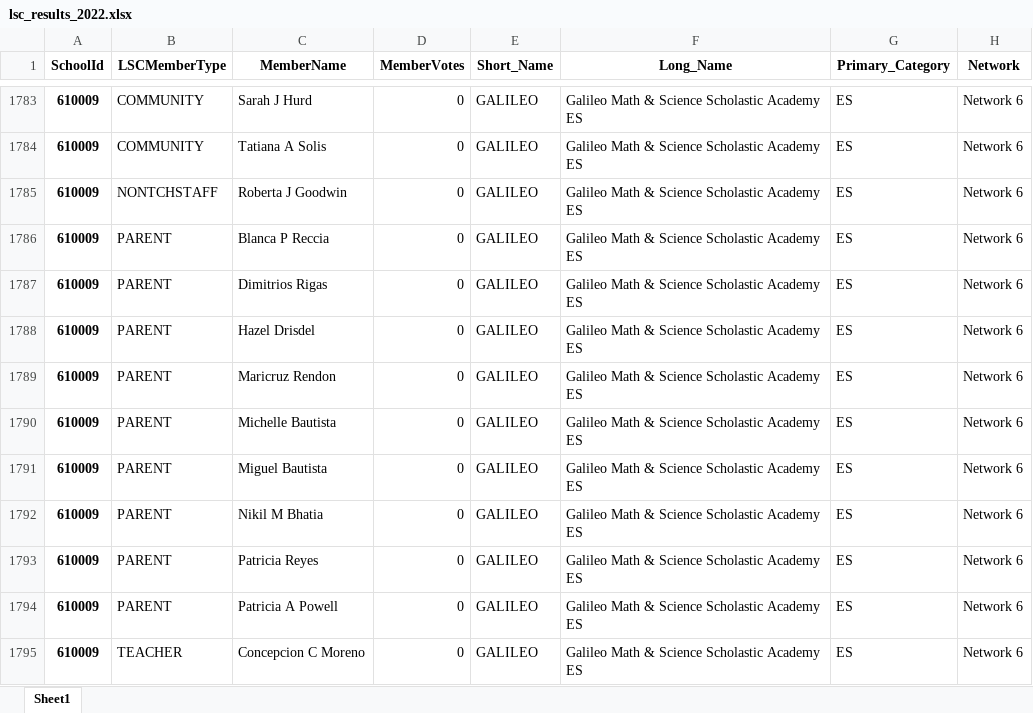
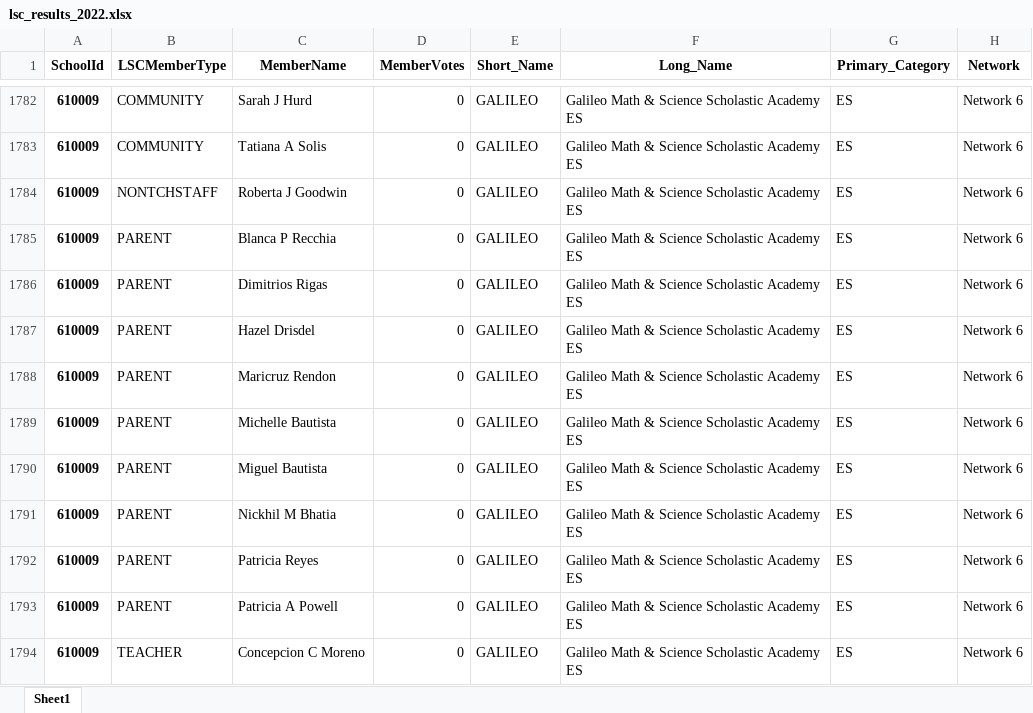
Before and after one commit to cpsdata/lsc_election_results, an Excel workbook: data/results/lsc_results_2022.xlsx, sheet Sheet1, drawn as a sheet; only a part is shown, gaps mark what is left out; values as stored, in another font and other column widths than the file's, no borders; addresses are those after the commit; the diff covers the shown part only; the diff names each change by its address in the sheet, - before the commit and + after, or states it on an @@ line.

```diff
--- a/data/results/lsc_results_2022.xlsx (sheet Sheet1)
+++ b/data/results/lsc_results_2022.xlsx (sheet Sheet1)
-C1785 (MemberName): Blanca P Reccia
+C1785 (MemberName): Blanca P Recchia
-C1791 (MemberName): Nikil M Bhatia
+C1791 (MemberName): Nickhil M Bhatia
```
Also changed, not shown: 1 added row and 4 removed rows elsewhere in this sheet, data/results/lsc_vacancies_2022.xlsx, 4 other files.
